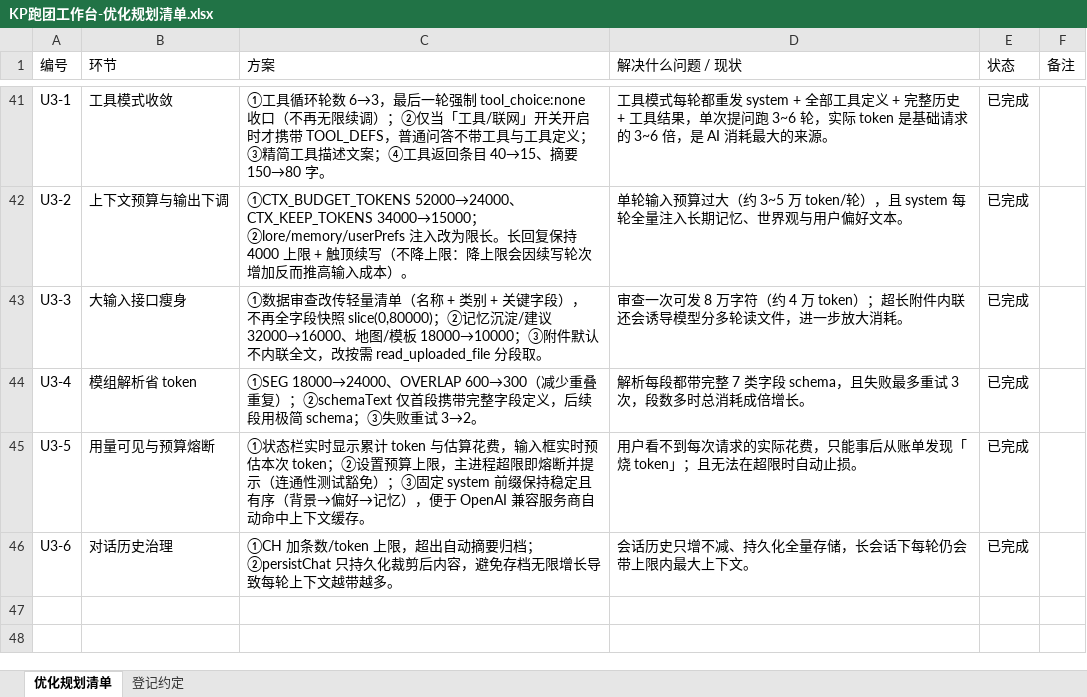
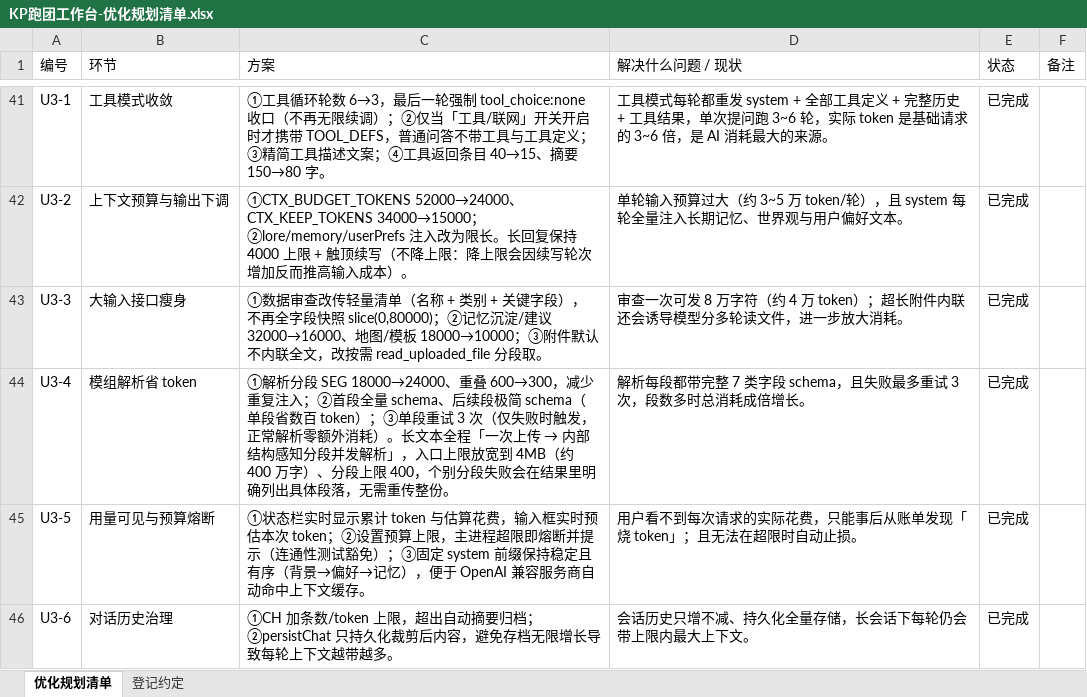
Before and after one commit to zero-fool/kp-workbench, an Excel workbook: docs/KP跑团工作台-优化规划清单.xlsx, sheet 优化规划清单, drawn as a sheet; only a part is shown, gaps mark what is left out; values as stored, in another font and other column widths than the file's, no borders; charts and pictures not drawn; the diff names each change by its address in the sheet, - before the commit and + after, or states it on an @@ line.

```diff
--- a/docs/KP跑团工作台-优化规划清单.xlsx (sheet 优化规划清单)
+++ b/docs/KP跑团工作台-优化规划清单.xlsx (sheet 优化规划清单)
@@ C44 (方案): ①SEG 18000→24000、OVERLAP 600→300（减少重叠重复）；②schemaText 仅首段携带完整字段定义，后续段用极简 schema；③失败重试 3→2。 → ①解析分段 SEG 18000→24000、重叠 600→300，减少重复注入；②首段全量 schema、后续段极简 schema（单段省数百 token）；③单段重试 3 次（仅失败时触发，正常解析零额外消耗）。长文本全程「一次上传 → 内部结构感知分段并发解析」，入口上限放宽到 4MB（约 400 万字）、分段上限 400，个别分段失败会在结果里明确列出具体段落，无需重传整份。 @@
```
Also changed, not shown: 3 other files.
